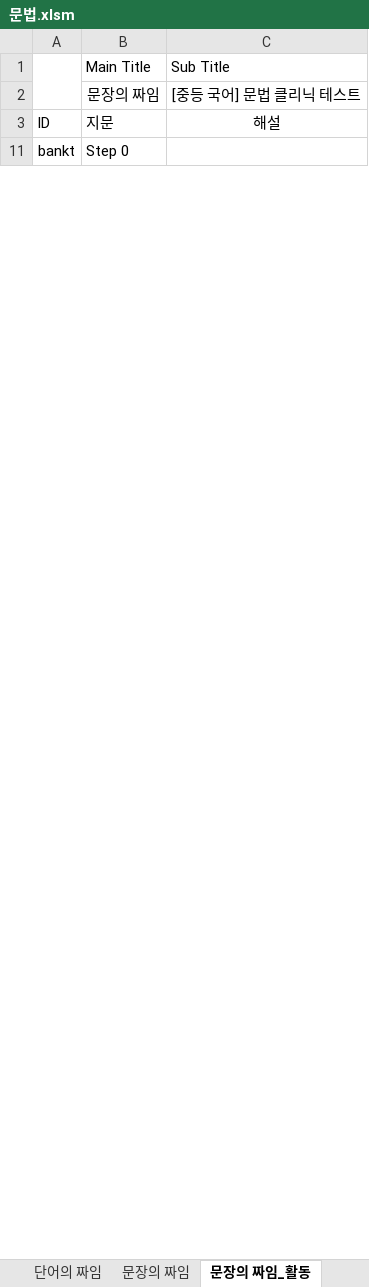
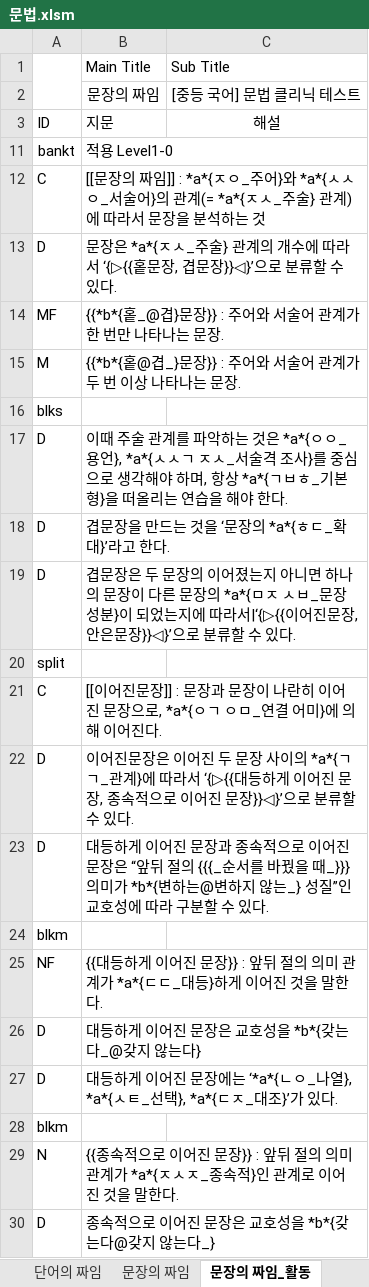
Before and after one commit to HorangKukeo/HorangKukeo, an Excel workbook: bank/문법.xlsm, sheet 문장의 짜임_활동, drawn as a sheet; only a part is shown; values as stored, in another font and other column widths than the file's, no borders; the diff covers the shown part only; the diff names each change by its address in the sheet, - before the commit and + after, or states it on an @@ line.

```diff
--- a/bank/문법.xlsm (sheet 문장의 짜임_활동)
+++ b/bank/문법.xlsm (sheet 문장의 짜임_활동)
-B11: Step 0
+B11: 적용 Level1-0
+row 12: C | [[문장의 짜임]] : *a*{ㅈㅇ_주어}와 *a*{ㅅㅅㅇ_서술어}의 관계(= *a*{ㅈㅅ_주술} 관계)에 따라서 문장을 분석하는 것
+row 13: D | 문장은 *a*{ㅈㅅ_주술} 관계의 개수에 따라서 ‘{▷{{홑문장, 겹문장}}◁}’으로 분류할 수 있다.
@@ row 14 unhidden: MF | {{*b*{홑_@겹}문장}} : 주어와 서술어 관계가 한 번만 나타나는 문장. @@
@@ row 15 unhidden: M | {{*b*{홑@겹_}문장}} : 주어와 서술어 관계가 두 번 이상 나타나는 문장. @@
@@ row 16 unhidden: blks @@
@@ row 17 unhidden: D | 이때 주술 관계를 파악하는 것은 *a*{ㅇㅇ_용언}, *a*{ㅅㅅㄱ ㅈㅅ_서술격 조사}를 중심으로 생각해야 하며, 항상 *a*{ㄱㅂㅎ_기본형}을 떠올리는 연습을 해야 한다. @@
+row 18: D | 겹문장을 만드는 것을 ‘문장의 *a*{ㅎㄷ_확대}’라고 한다.
+row 19: D | 겹문장은 두 문장의 이어졌는지 아니면 하나의 문장이 다른 문장의 *a*{ㅁㅈ ㅅㅂ_문장 성분}이 되었는지에 따라서|‘{▷{{이어진문장, 안은문장}}◁}’으로 분류할 수 있다.
@@ row 20 unhidden: split @@
@@ row 21 unhidden: C | [[이어진문장]] : 문장과 문장이 나란히 이어진 문장으로, *a*{ㅇㄱ ㅇㅁ_연결 어미}에 의해 이어진다. @@
+row 22: D | 이어진문장은 이어진 두 문장 사이의 *a*{ㄱㄱ_관계}에 따라서 ‘{▷{{대등하게 이어진 문장, 종속적으로 이어진 문장}}◁}’으로 분류할 수 있다.
+row 23: D | 대등하게 이어진 문장과 종속적으로 이어진 문장은 “앞뒤 절의 {{{_순서를 바꿨을 때_}}} 의미가 *b*{변하는@변하지 않는_} 성질”인 교호성에 따라 구분할 수 있다.
@@ row 24 unhidden: blkm @@
@@ row 25 unhidden: NF | {{대등하게 이어진 문장}} : 앞뒤 절의 의미 관계가 *a*{ㄷㄷ_대등}하게 이어진 것을 말한다. @@
@@ row 26 unhidden: D | 대등하게 이어진 문장은 교호성을 *b*{갖는다_@갖지 않는다} @@
@@ row 27 unhidden: D | 대등하게 이어진 문장에는 ‘*a*{ㄴㅇ_나열}, *a*{ㅅㅌ_선택}, *a*{ㄷㅈ_대조}’가 있다. @@
@@ row 28 unhidden: blkm @@
@@ row 29 unhidden: N | {{종속적으로 이어진 문장}} : 앞뒤 절의 의미 관계가 *a*{ㅈㅅㅈ_종속적}인 관계로 이어진 것을 말한다. @@
@@ row 30 unhidden: D | 종속적으로 이어진 문장은 교호성을 *b*{갖는다@갖지 않는다_} @@
```
Also changed, not shown: 41 added rows, 38 hidden or unhidden rows and 7 edited cells elsewhere in this sheet, sheet 품사, sheet 문장 성분, sheet 올바른 발음_활동, sheet 문장의 짜임, sheet 음운, sheet 올바른 발음, 2 more sheets, other sheet tabs, hidden cells, bank/고전 수필.xlsm, bank/문해력.xlsm, 32 other files.
